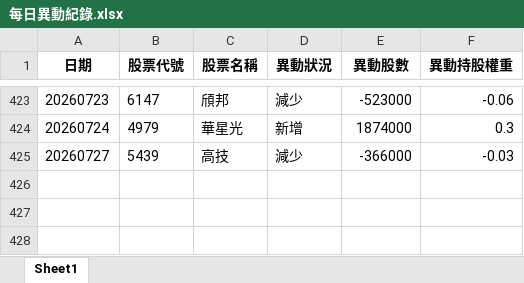
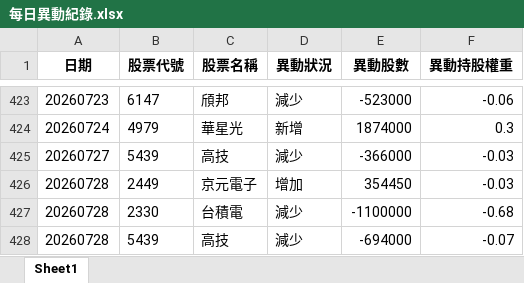
Before and after one commit to moneyorz/00981a-tracker, an Excel workbook: 每日異動紀錄.xlsx, sheet Sheet1, drawn as a sheet; only a part is shown, gaps mark what is left out; values as stored, in another font and other column widths than the file's, no borders; the diff names each change by its address in the sheet, - before the commit and + after, or states it on an @@ line.

```diff
--- a/每日異動紀錄.xlsx (sheet Sheet1)
+++ b/每日異動紀錄.xlsx (sheet Sheet1)
+row 426: 20260728 | 2449 | 京元電子 | 增加 | 354450 | -0.03
+row 427: 20260728 | 2330 | 台積電 | 減少 | -1100000 | -0.68
+row 428: 20260728 | 5439 | 高技 | 減少 | -694000 | -0.07
```
Also changed, not shown: 1 other file.
